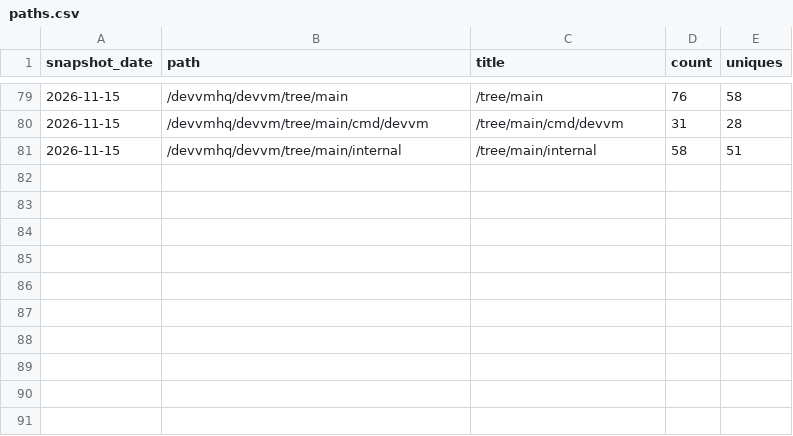
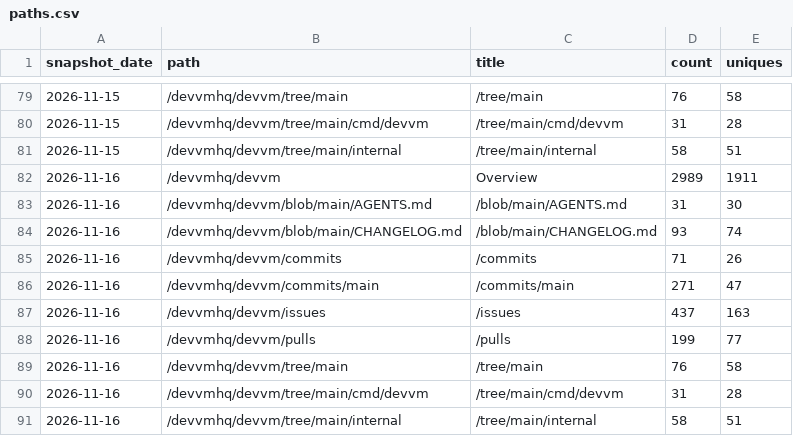
Before and after one commit to devvmhq/stats, a CSV file: data/paths.csv, drawn as a sheet; only a part is shown, gaps mark what is left out; the diff names each change by its address in the sheet, - before the commit and + after, or states it on an @@ line.

```diff
--- a/data/paths.csv
+++ b/data/paths.csv
+row 82: 2026-11-16 | /devvmhq/devvm | Overview | 2989 | 1911
+row 83: 2026-11-16 | /devvmhq/devvm/blob/main/AGENTS.md | /blob/main/AGENTS.md | 31 | 30
+row 84: 2026-11-16 | /devvmhq/devvm/blob/main/CHANGELOG.md | /blob/main/CHANGELOG.md | 93 | 74
+row 85: 2026-11-16 | /devvmhq/devvm/commits | /commits | 71 | 26
+row 86: 2026-11-16 | /devvmhq/devvm/commits/main | /commits/main | 271 | 47
+row 87: 2026-11-16 | /devvmhq/devvm/issues | /issues | 437 | 163
+row 88: 2026-11-16 | /devvmhq/devvm/pulls | /pulls | 199 | 77
+row 89: 2026-11-16 | /devvmhq/devvm/tree/main | /tree/main | 76 | 58
+row 90: 2026-11-16 | /devvmhq/devvm/tree/main/cmd/devvm | /tree/main/cmd/devvm | 31 | 28
+row 91: 2026-11-16 | /devvmhq/devvm/tree/main/internal | /tree/main/internal | 58 | 51
```
Also changed, not shown: data/downloads.csv, data/referrers.csv, 4 other files.
